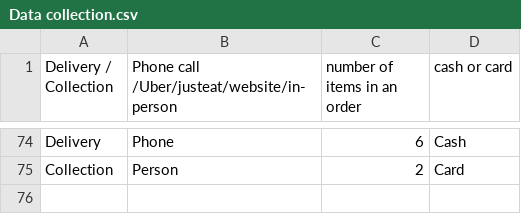
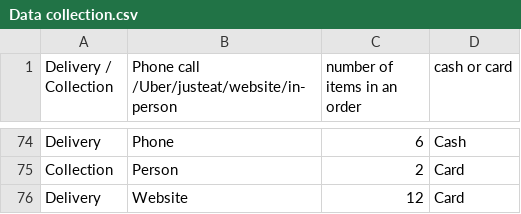
Before and after one commit to skk-codes/dear-data-project, a CSV file: Data collection.csv, drawn as a sheet; only a part is shown, gaps mark what is left out.

Commit message:
Update Data collection.csv with new entries

```diff
--- a/Data collection.csv
+++ b/Data collection.csv
@@ -75 +75,2 @@ Delivery,Phone,6,Cash
 Collection,Person,2,Card
+Delivery,Website,12,Card
```
